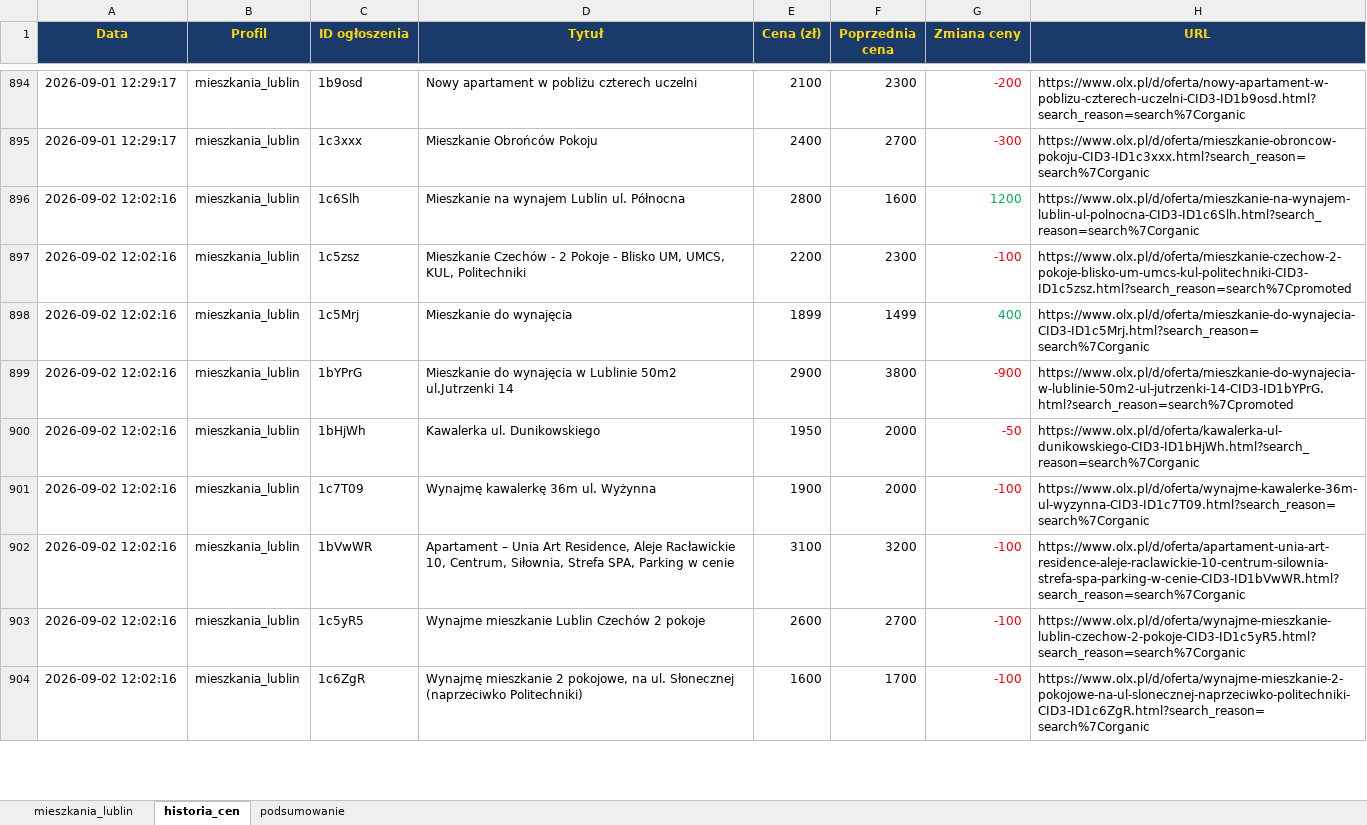
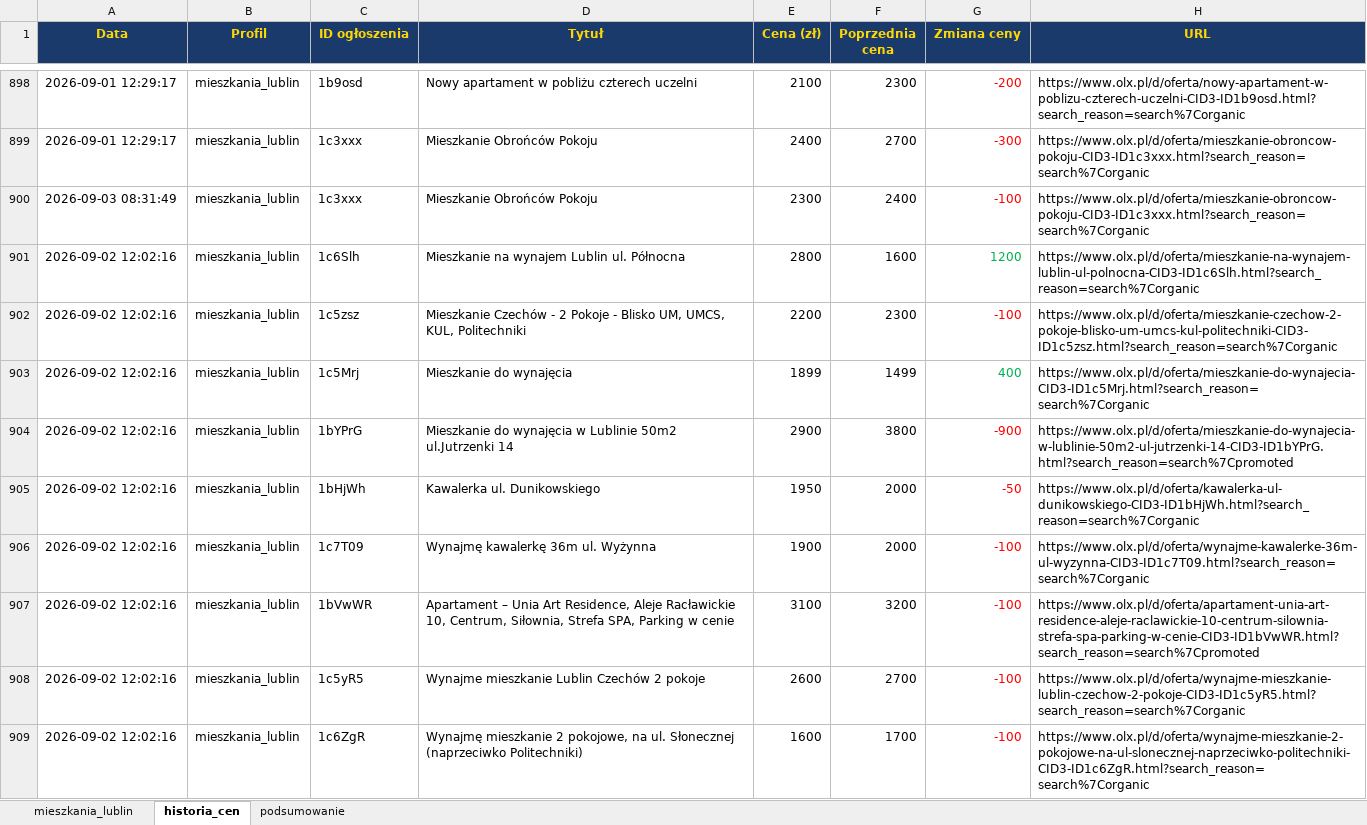
Before and after one commit to Bonaventura-EW/SZPERACZ-MIESZKANIOWY, an Excel workbook: data/szperacz_mieszkaniowy.xlsx, sheet historia_cen, drawn as a sheet; only a part is shown, gaps mark what is left out; values as stored, in another font and other column widths than the file's, no borders; addresses are those after the commit; the diff covers the shown part only; the diff names each change by its address in the sheet, - before the commit and + after, or states it on an @@ line.

```diff
--- a/data/szperacz_mieszkaniowy.xlsx (sheet historia_cen)
+++ b/data/szperacz_mieszkaniowy.xlsx (sheet historia_cen)
+row 900: 2026-09-03 08:31:49 | mieszkania_lublin | 1c3xxx | Mieszkanie Obrońców Pokoju | 2300 | 2400 | -100 | https://www.olx.pl/d/oferta/mieszkanie-obroncow-pokoju-CID3-ID1c3xxx.html?search_reason=search%7Corganic
-H902 (URL): https://www.olx.pl/d/oferta/mieszkanie-czechow-2-pokoje-blisko-um-umcs-kul-politechniki-CID3-ID1c5zsz.html?search_reason=search%7Cpromoted
+H902 (URL): https://www.olx.pl/d/oferta/mieszkanie-czechow-2-pokoje-blisko-um-umcs-kul-politechniki-CID3-ID1c5zsz.html?search_reason=search%7Corganic
-H907 (URL): https://www.olx.pl/d/oferta/apartament-unia-art-residence-aleje-raclawickie-10-centrum-silownia-strefa-spa-parking-w-cenie-CID3-ID1bVwWR.html?search_reason=search%7Corganic
+H907 (URL): https://www.olx.pl/d/oferta/apartament-unia-art-residence-aleje-raclawickie-10-centrum-silownia-strefa-spa-parking-w-cenie-CID3-ID1bVwWR.html?search_reason=search%7Cpromoted
```
Also changed, not shown: 12 added rows and 26 edited cells elsewhere in this sheet, sheet mieszkania_lublin, sheet podsumowanie, 4 other files.
